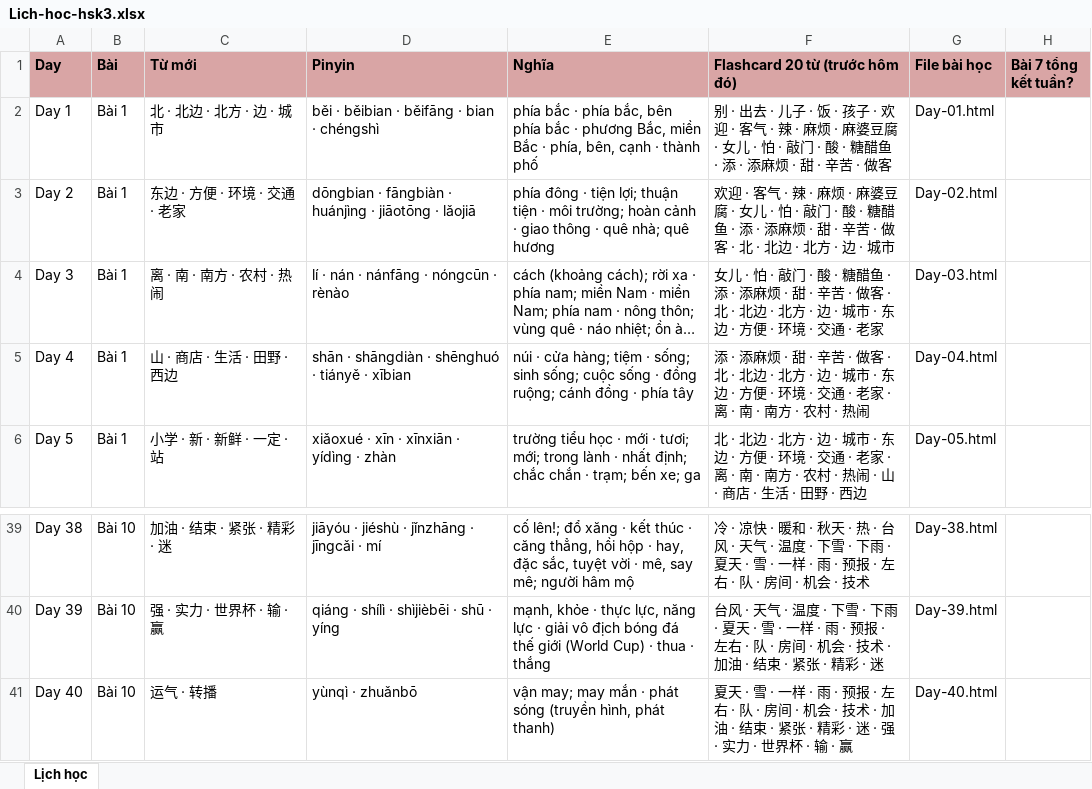
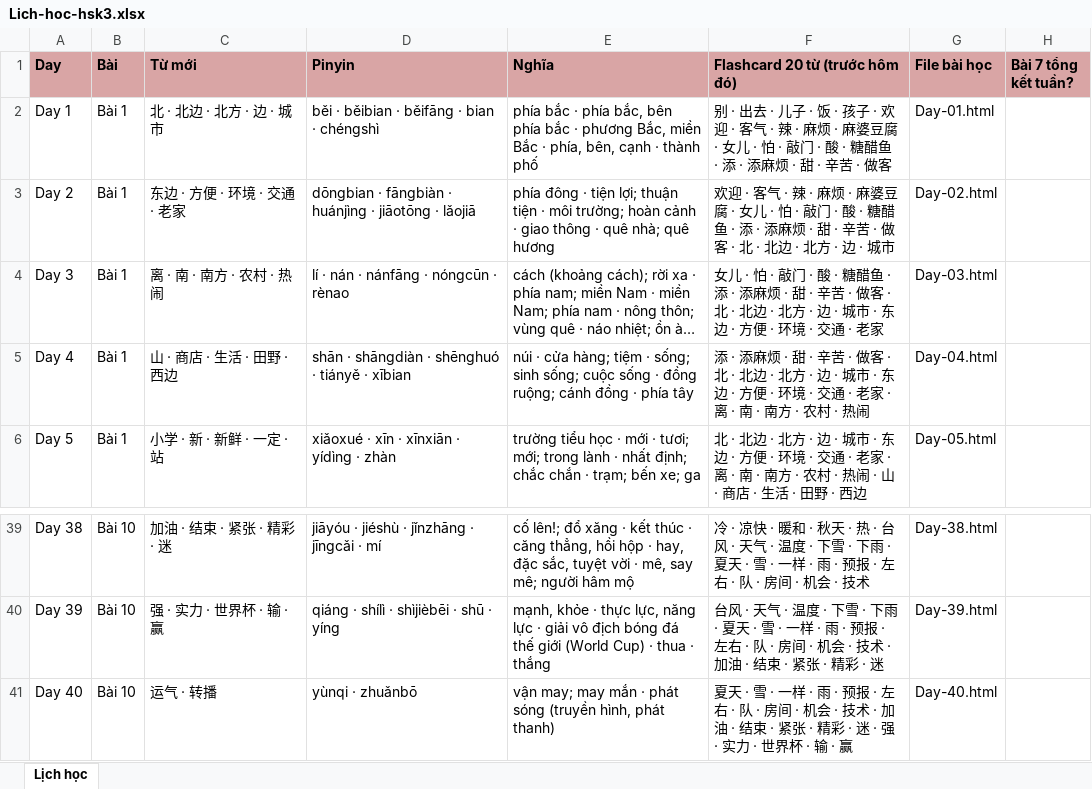
Before and after one commit to vinhnd2026/HSK3, an Excel workbook: Lich-hoc-hsk3.xlsx, sheet Lịch học, drawn as a sheet; only a part is shown, gaps mark what is left out; long unchanged cells end in …; values as stored, in another font and other column widths than the file's, no borders; the diff covers the shown part only; the diff names each change by its address in the sheet, - before the commit and + after, or states it on an @@ line.

Commit message:
Cap nhat pinyin theo sach chuan + sua chiet tu + bo 2 dong index

```diff
--- a/Lich-hoc-hsk3.xlsx (sheet Lịch học)
+++ b/Lich-hoc-hsk3.xlsx (sheet Lịch học)
-D4 (Pinyin): lí · nán · nánfāng · nóngcūn · rènào
+D4 (Pinyin): lí · nán · nánfāng · nóngcūn · rènao
-D41 (Pinyin): yùnqì · zhuǎnbō
+D41 (Pinyin): yùnqi · zhuǎnbō
```
Also changed, not shown: 11 edited cells elsewhere in this sheet, 44 other files.
